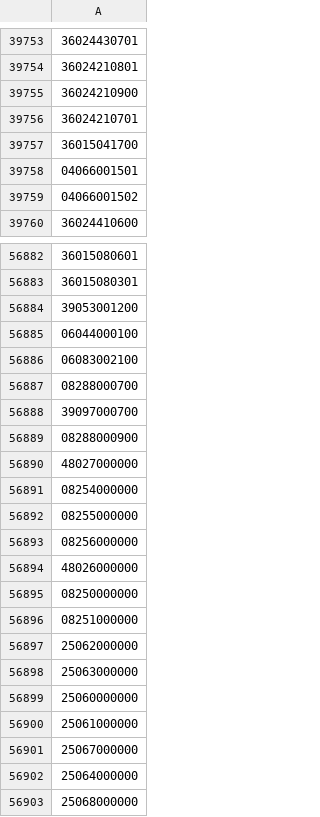
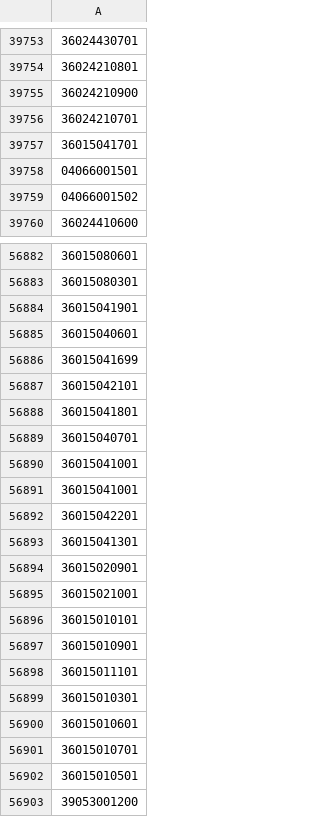
Before and after one commit to OSM-es/validador-ine, a CSV file: ES.csv, drawn as a sheet; only a part is shown, gaps mark what is left out; the shorter side is filled out with more unchanged rows; the diff names each change by its address in the sheet, - before the commit and + after, or states it on an @@ line.

```diff
--- a/ES.csv
+++ b/ES.csv
-A39757: 36015041700
+A39757: 36015041701
+row 56884: 36015041901
+row 56885: 36015040601
+row 56886: 36015041699
+row 56887: 36015042101
+row 56888: 36015041801
+row 56889: 36015040701
+row 56890: 36015041001
+row 56891: 36015041001
+row 56892: 36015042201
+row 56893: 36015041301
+row 56894: 36015020901
+row 56895: 36015021001
+row 56896: 36015010101
+row 56897: 36015010901
+row 56898: 36015011101
+row 56899: 36015010301
+row 56900: 36015010601
+row 56901: 36015010701
+row 56902: 36015010501
```
Also changed, not shown: 1 other file.
